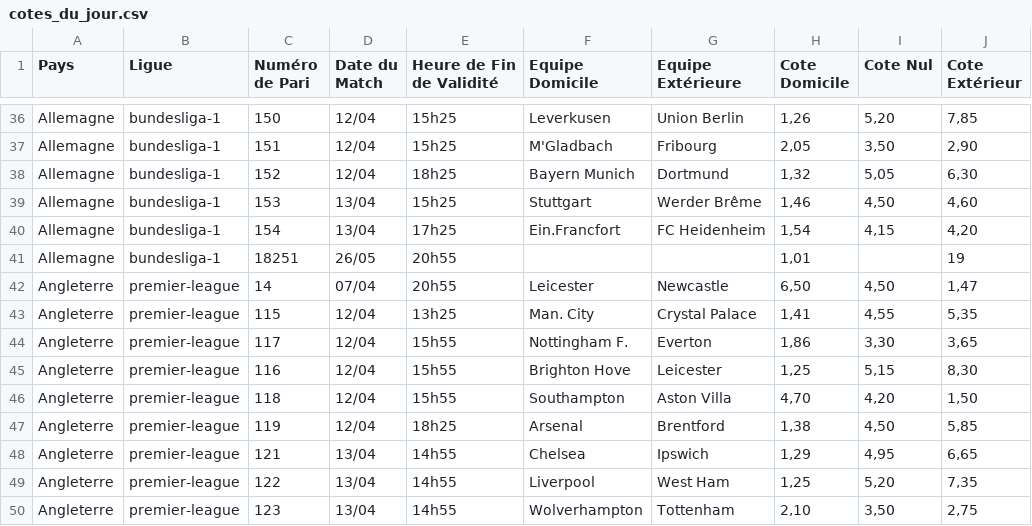
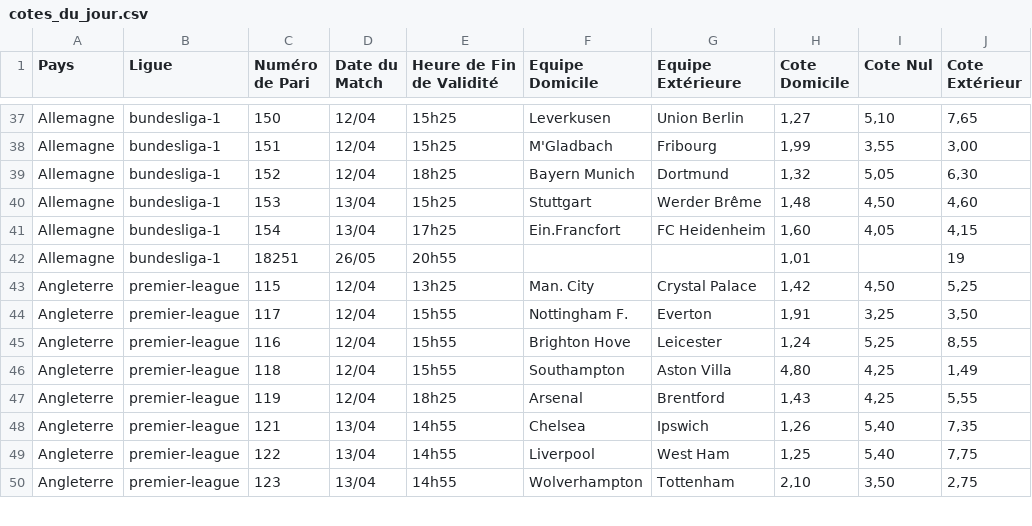
Before and after one commit to Metimer/Goalytics, a CSV file: cotes_du_jour.csv, drawn as a sheet; only a part is shown, gaps mark what is left out; removed rows and columns are numbered as before the commit, all else as after; the diff covers the shown part only; the diff names each change by its address in the sheet, - before the commit and + after, or states it on an @@ line.

Commit message:
Mise à jour des fichiers CSV des cotes

```diff
--- a/cotes_du_jour.csv
+++ b/cotes_du_jour.csv
-H37 (Cote Domicile): 1,26
+H37 (Cote Domicile): 1,27
-I37 (Cote Nul): 5,20
+I37 (Cote Nul): 5,10
-J37 (Cote Extérieur): 7,85
+J37 (Cote Extérieur): 7,65
-H38 (Cote Domicile): 2,05
+H38 (Cote Domicile): 1,99
-I38 (Cote Nul): 3,50
+I38 (Cote Nul): 3,55
-J38 (Cote Extérieur): 2,90
+J38 (Cote Extérieur): 3,00
-H40 (Cote Domicile): 1,46
+H40 (Cote Domicile): 1,48
-H41 (Cote Domicile): 1,54
+H41 (Cote Domicile): 1,60
-I41 (Cote Nul): 4,15
+I41 (Cote Nul): 4,05
-J41 (Cote Extérieur): 4,20
+J41 (Cote Extérieur): 4,15
-row 42: Angleterre | premier-league | 14 | 07/04 | 20h55 | Leicester | Newcastle | 6,50 | 4,50 | 1,47
-H43 (Cote Domicile): 1,41
+H43 (Cote Domicile): 1,42
-I43 (Cote Nul): 4,55
+I43 (Cote Nul): 4,50
-J43 (Cote Extérieur): 5,35
+J43 (Cote Extérieur): 5,25
-H44 (Cote Domicile): 1,86
+H44 (Cote Domicile): 1,91
-I44 (Cote Nul): 3,30
+I44 (Cote Nul): 3,25
-J44 (Cote Extérieur): 3,65
+J44 (Cote Extérieur): 3,50
-H45 (Cote Domicile): 1,25
+H45 (Cote Domicile): 1,24
-I45 (Cote Nul): 5,15
+I45 (Cote Nul): 5,25
-J45 (Cote Extérieur): 8,30
+J45 (Cote Extérieur): 8,55
-H46 (Cote Domicile): 4,70
+H46 (Cote Domicile): 4,80
-I46 (Cote Nul): 4,20
+I46 (Cote Nul): 4,25
-J46 (Cote Extérieur): 1,50
+J46 (Cote Extérieur): 1,49
-H47 (Cote Domicile): 1,38
+H47 (Cote Domicile): 1,43
-I47 (Cote Nul): 4,50
+I47 (Cote Nul): 4,25
-J47 (Cote Extérieur): 5,85
+J47 (Cote Extérieur): 5,55
-H48 (Cote Domicile): 1,29
+H48 (Cote Domicile): 1,26
-I48 (Cote Nul): 4,95
+I48 (Cote Nul): 5,40
-J48 (Cote Extérieur): 6,65
+J48 (Cote Extérieur): 7,35
-I49 (Cote Nul): 5,20
+I49 (Cote Nul): 5,40
-J49 (Cote Extérieur): 7,35
+J49 (Cote Extérieur): 7,75
```
Also changed, not shown: 3 added rows, 2 removed rows and 65 edited cells elsewhere in this file.
